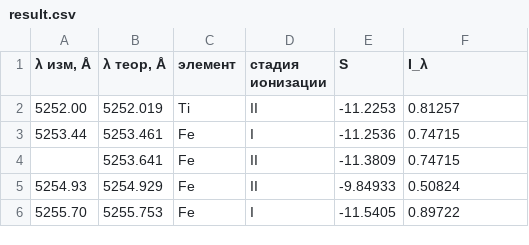
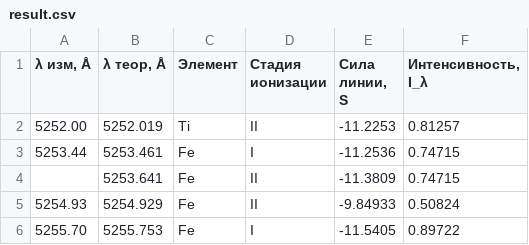
Before and after one commit to AdelAhmetgaliev/line-detecter, a CSV file: output/result.csv, drawn as a sheet; only a part is shown.

```diff
--- a/output/result.csv
+++ b/output/result.csv
@@ -1,2 +1,2 @@
-"λ изм, Å","λ теор, Å",элемент,стадия ионизации,S,I_λ
+"λ изм, Å","λ теор, Å",Элемент,Стадия ионизации,"Сила линии, S","Интенсивность, I_λ"
 5252.00,5252.019,Ti,II,-11.2253,0.81257
```
Also changed, not shown: 8 other files.
